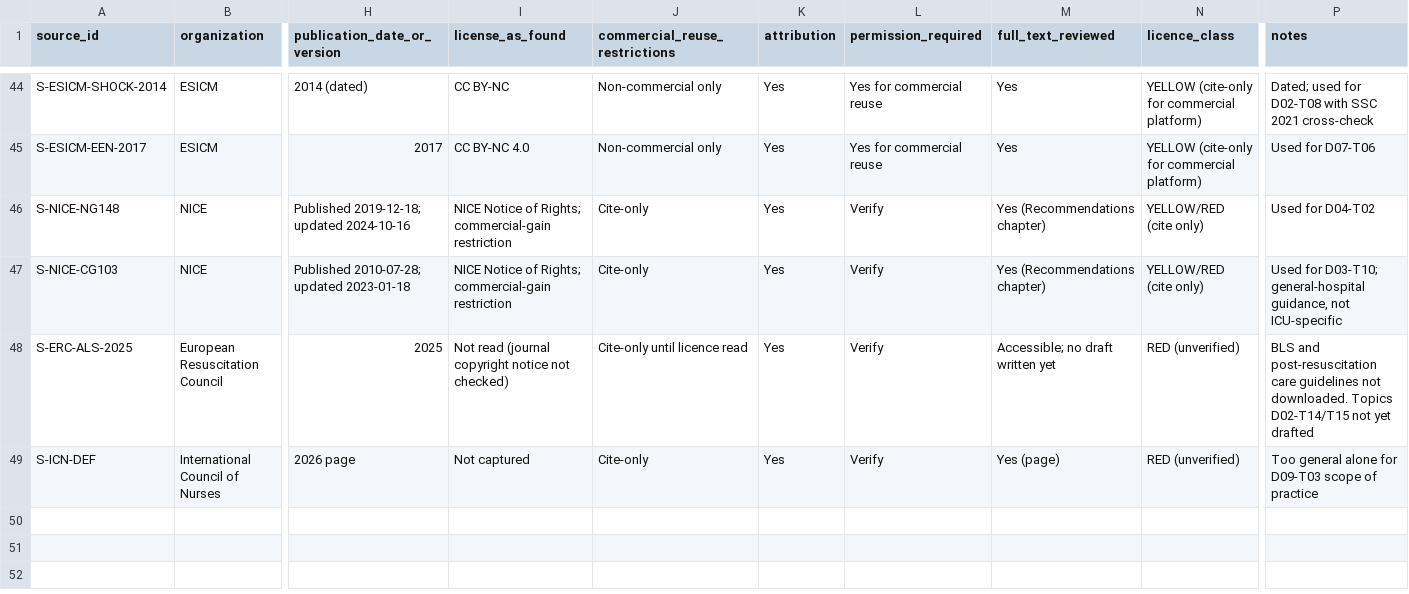
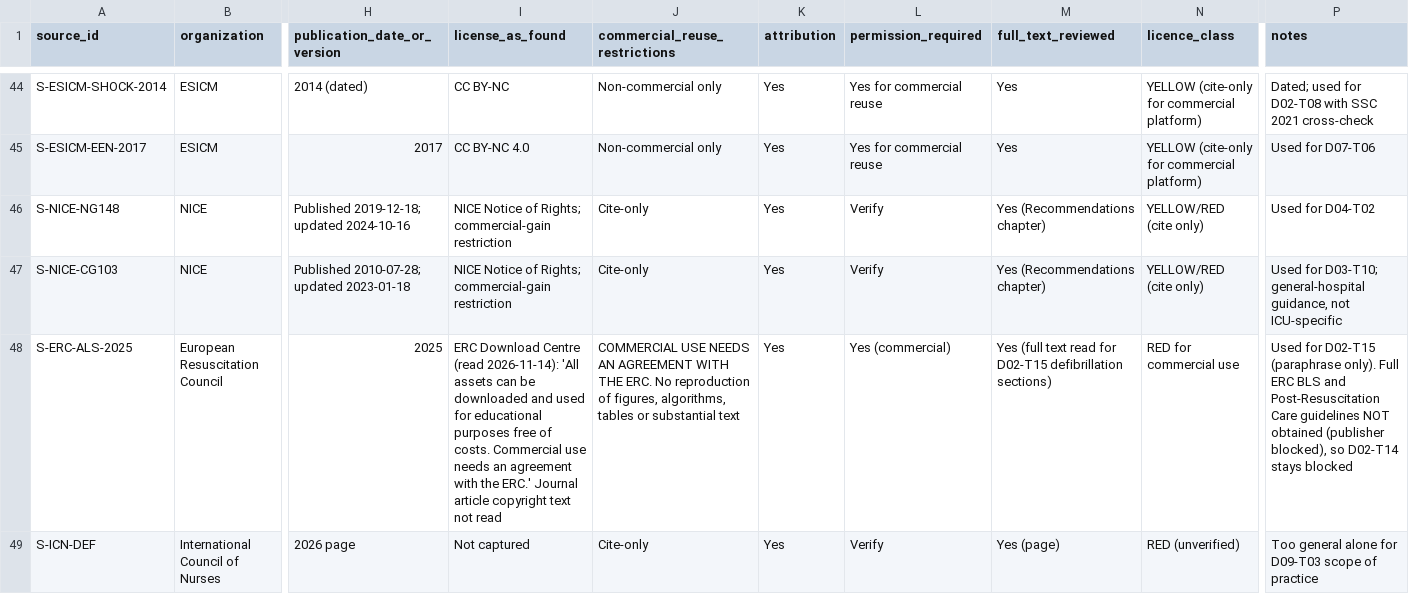
Before and after one commit to Awzy9/icu-nursing, a CSV file: sources/source_register.csv, drawn as a sheet; only a part is shown, gaps mark what is left out; the diff covers the shown part only; the diff names each change by its address in the sheet, - before the commit and + after, or states it on an @@ line.

```diff
--- a/sources/source_register.csv
+++ b/sources/source_register.csv
-I48 (license_as_found): Not read (journal copyright notice not checked)
+I48 (license_as_found): ERC Download Centre (read 2026-11-14): 'All assets can be downloaded and used for educational purposes free of costs. Commercial use needs an agreement with the ERC.' Journal article copyright text not read
-J48 (commercial_reuse_restrictions): Cite-only until licence read
+J48 (commercial_reuse_restrictions): COMMERCIAL USE NEEDS AN AGREEMENT WITH THE ERC. No reproduction of figures, algorithms, tables or substantial text
-L48 (permission_required): Verify
+L48 (permission_required): Yes (commercial)
-M48 (full_text_reviewed): Accessible; no draft written yet
+M48 (full_text_reviewed): Yes (full text read for D02-T15 defibrillation sections)
-N48 (licence_class): RED (unverified)
+N48 (licence_class): RED for commercial use
-P48 (notes): BLS and post-resuscitation care guidelines not downloaded. Topics D02-T14/T15 not yet drafted
+P48 (notes): Used for D02-T15 (paraphrase only). Full ERC BLS and Post-Resuscitation Care guidelines NOT obtained (publisher blocked), so D02-T14 stays blocked
```
Also changed, not shown: 1 added row and 4 edited cells elsewhere in this file, content/drafts/batch-02-sources.csv, 14 other files.
